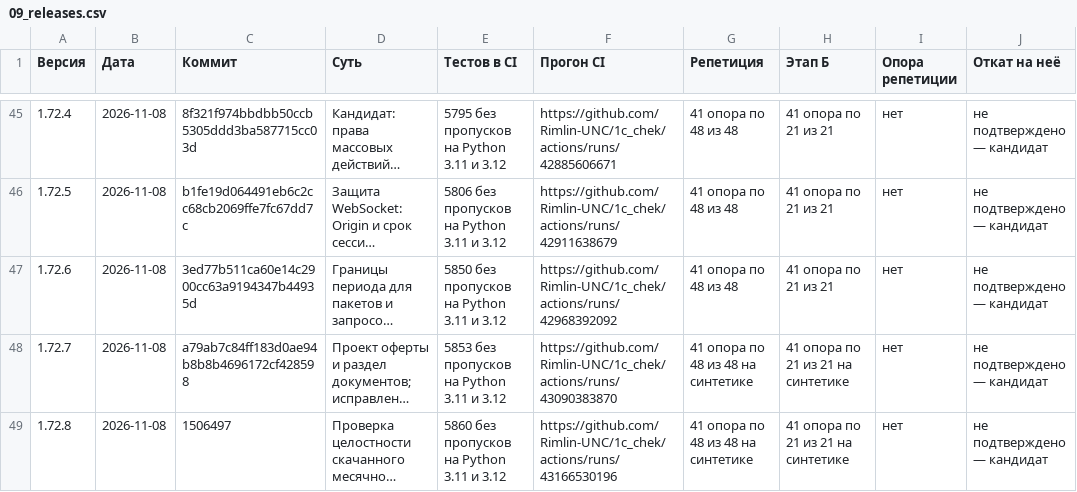
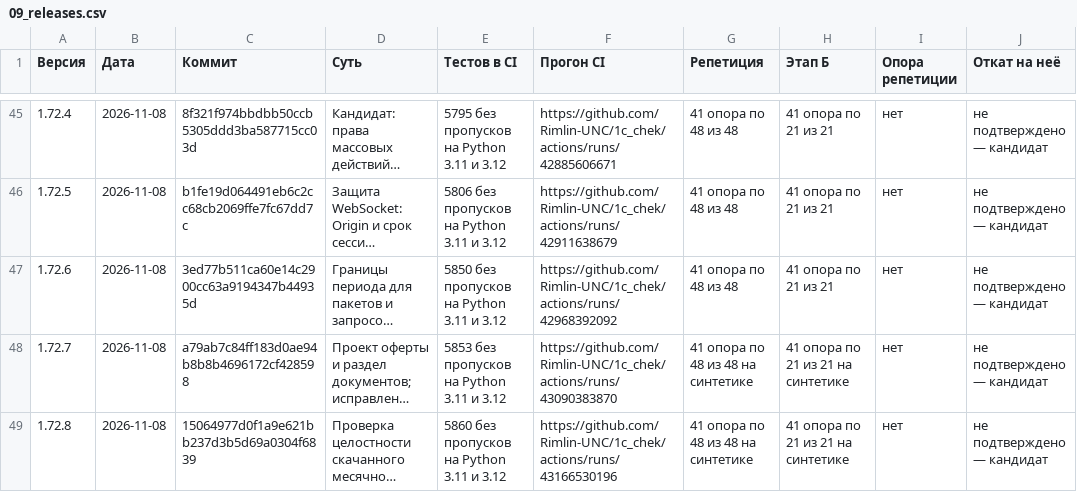
Before and after one commit to Rimlin-UNC/1c_chek, a CSV file: docs/kb/09_releases.csv, drawn as a sheet; only a part is shown, gaps mark what is left out; long unchanged cells end in …; the diff names each change by its address in the sheet, - before the commit and + after, or states it on an @@ line.

Commit message:
Реестр: полный хеш проверенного кандидата
Co-authored-by: arena-agent <297053741+arena-agent@users.noreply.github.com>

```diff
--- a/docs/kb/09_releases.csv
+++ b/docs/kb/09_releases.csv
-C49 (Коммит): 1506497
+C49 (Коммит): 15064977d0f1a9e621bb237d3b5d69a0304f6839
```
